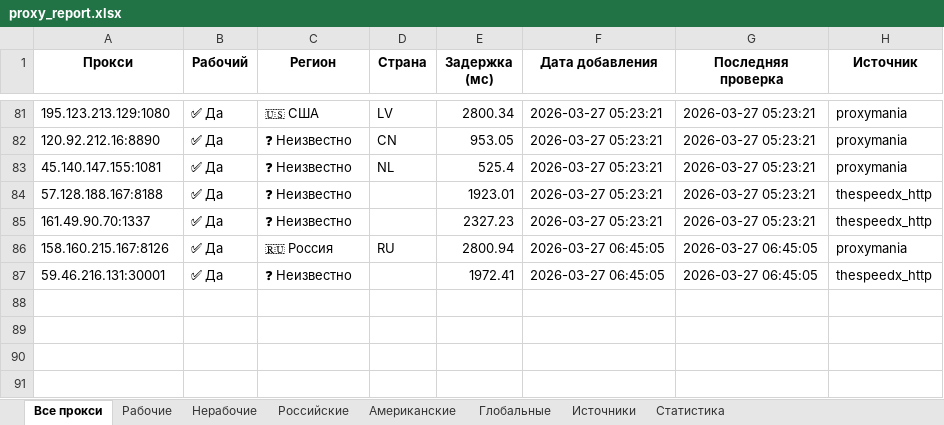
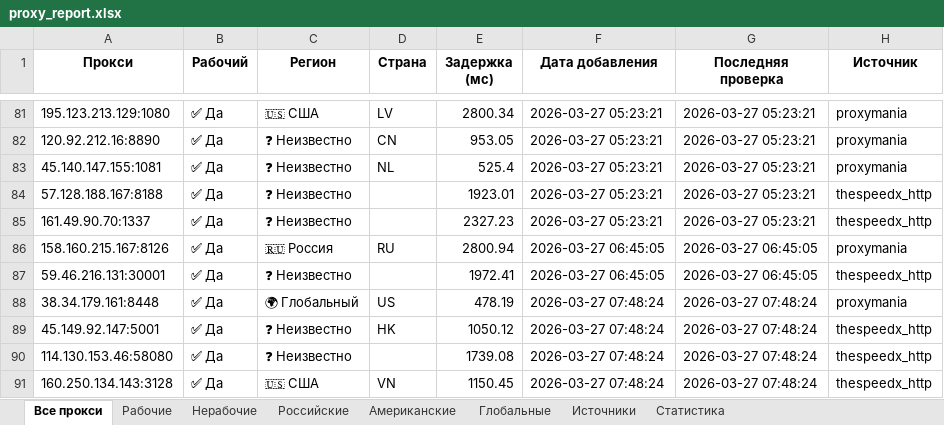
Before and after one commit to Ganjo1st/Proctor, an Excel workbook: reports/proxy_report.xlsx, sheet Все прокси, drawn as a sheet; only a part is shown, gaps mark what is left out; values as stored, in another font and other column widths than the file's, no borders; the diff names each change by its address in the sheet, - before the commit and + after, or states it on an @@ line.

```diff
--- a/reports/proxy_report.xlsx (sheet Все прокси)
+++ b/reports/proxy_report.xlsx (sheet Все прокси)
+row 88: 38.34.179.161:8448 | ✅ Да | 🌍 Глобальный | US | 478.19 | 2026-03-27 07:48:24 | 2026-03-27 07:48:24 | proxymania
+row 89: 45.149.92.147:5001 | ✅ Да | ❓ Неизвестно | HK | 1050.12 | 2026-03-27 07:48:24 | 2026-03-27 07:48:24 | thespeedx_http
+row 90: 114.130.153.46:58080 | ✅ Да | ❓ Неизвестно |  | 1739.08 | 2026-03-27 07:48:24 | 2026-03-27 07:48:24 | thespeedx_http
+row 91: 160.250.134.143:3128 | ✅ Да | 🇺🇸 США | VN | 1150.45 | 2026-03-27 07:48:24 | 2026-03-27 07:48:24 | thespeedx_http
```
Also changed, not shown: sheet Рабочие, sheet Источники, sheet Глобальные, sheet Американские, sheet Статистика.
